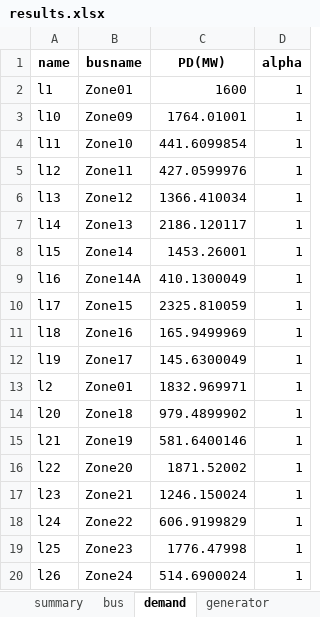
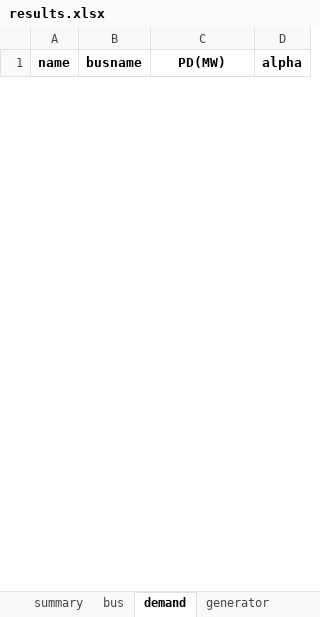
Before and after one commit to bukhsh/oats, an Excel workbook: results.xlsx, sheet demand, drawn as a sheet; only a part is shown; values as stored, in another font and other column widths than the file's, no borders; removed rows and columns are numbered as before the commit, all else as after; the diff covers the shown part only; the diff names each change by its address in the sheet, - before the commit and + after, or states it on an @@ line.

```diff
--- a/results.xlsx (sheet demand)
+++ b/results.xlsx (sheet demand)
-row 2: l1 | Zone01 | 1600 | 1
-row 3: l10 | Zone09 | 1764.01001 | 1
-row 4: l11 | Zone10 | 441.6099854 | 1
-row 5: l12 | Zone11 | 427.0599976 | 1
-row 6: l13 | Zone12 | 1366.410034 | 1
-row 7: l14 | Zone13 | 2186.120117 | 1
-row 8: l15 | Zone14 | 1453.26001 | 1
-row 9: l16 | Zone14A | 410.1300049 | 1
-row 10: l17 | Zone15 | 2325.810059 | 1
-row 11: l18 | Zone16 | 165.9499969 | 1
-row 12: l19 | Zone17 | 145.6300049 | 1
-row 13: l2 | Zone01 | 1832.969971 | 1
-row 14: l20 | Zone18 | 979.4899902 | 1
-row 15: l21 | Zone19 | 581.6400146 | 1
-row 16: l22 | Zone20 | 1871.52002 | 1
-row 17: l23 | Zone21 | 1246.150024 | 1
-row 18: l24 | Zone22 | 606.9199829 | 1
-row 19: l25 | Zone23 | 1776.47998 | 1
-row 20: l26 | Zone24 | 514.6900024 | 1
```
Also changed, not shown: 59 added rows and 18 removed rows elsewhere in this sheet, sheet generator, sheet branch, sheet transformer, sheet bus, sheet summary, OATS-testcases/case24_ieee_rts.xlsx, 11 other files.
